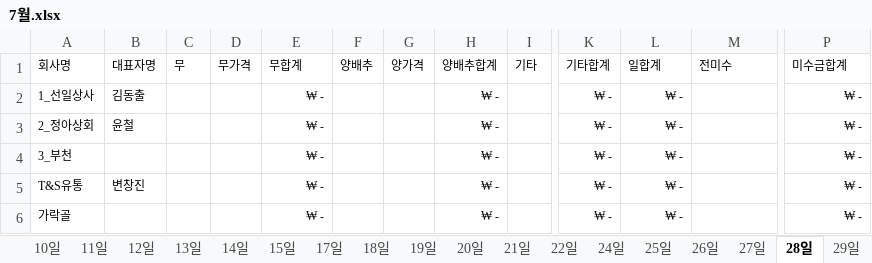
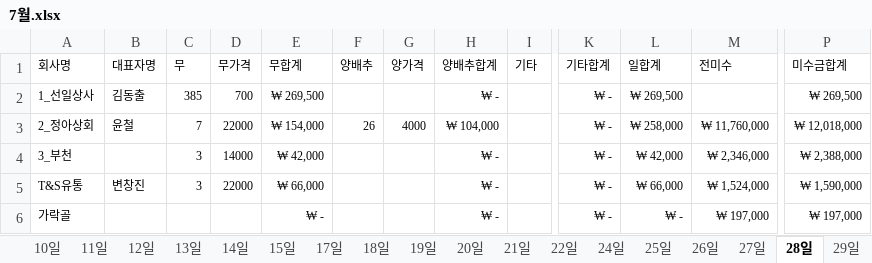
Before and after one commit to headzero/jangbu, an Excel workbook: 7월.xlsx, sheet 28일, drawn as a sheet; only a part is shown, gaps mark what is left out; values as stored, in another font and other column widths than the file's, no borders; the diff covers the shown part only; the diff names each change by its address in the sheet, - before the commit and + after, or states it on an @@ line.

```diff
--- a/7월.xlsx (sheet 28일)
+++ b/7월.xlsx (sheet 28일)
-C2 (무): (empty)
+C2 (무): 385
-D2 (무가격): (empty)
+D2 (무가격): 700
-E2 (무합계): ₩ -
+E2 (무합계): ₩ 269,500
-L2 (일합계): ₩ -
+L2 (일합계): ₩ 269,500
-P2 (미수금합계): ₩ -
+P2 (미수금합계): ₩ 269,500
-C3 (무): (empty)
+C3 (무): 7
-D3 (무가격): (empty)
+D3 (무가격): 22000
-E3 (무합계): ₩ -
+E3 (무합계): ₩ 154,000
-F3 (양배추): (empty)
+F3 (양배추): 26
-G3 (양가격): (empty)
+G3 (양가격): 4000
-H3 (양배추합계): ₩ -
+H3 (양배추합계): ₩ 104,000
-L3 (일합계): ₩ -
+L3 (일합계): ₩ 258,000
-M3 (전미수): (empty)
+M3 (전미수): ₩ 11,760,000
-P3 (미수금합계): ₩ -
+P3 (미수금합계): ₩ 12,018,000
-C4:C5 (무): (empty)
+C4:C5 (무): 3
-D4 (무가격): (empty)
+D4 (무가격): 14000
-E4 (무합계): ₩ -
+E4 (무합계): ₩ 42,000
-L4 (일합계): ₩ -
+L4 (일합계): ₩ 42,000
-M4 (전미수): (empty)
+M4 (전미수): ₩ 2,346,000
-P4 (미수금합계): ₩ -
+P4 (미수금합계): ₩ 2,388,000
-D5 (무가격): (empty)
+D5 (무가격): 22000
-E5 (무합계): ₩ -
+E5 (무합계): ₩ 66,000
-L5 (일합계): ₩ -
+L5 (일합계): ₩ 66,000
-M5 (전미수): (empty)
+M5 (전미수): ₩ 1,524,000
-P5 (미수금합계): ₩ -
+P5 (미수금합계): ₩ 1,590,000
-M6 (전미수): (empty)
+M6 (전미수): ₩ 197,000
-P6 (미수금합계): ₩ -
+P6 (미수금합계): ₩ 197,000
```
Also changed, not shown: 3 added rows, 3 removed rows and 407 edited cells elsewhere in this sheet, sheet 7월전체, sheet 22일, sheet 20일, sheet 24일, sheet 26일, sheet 21일, 14 more sheets, other sheet tabs, formulas that keep their value.
